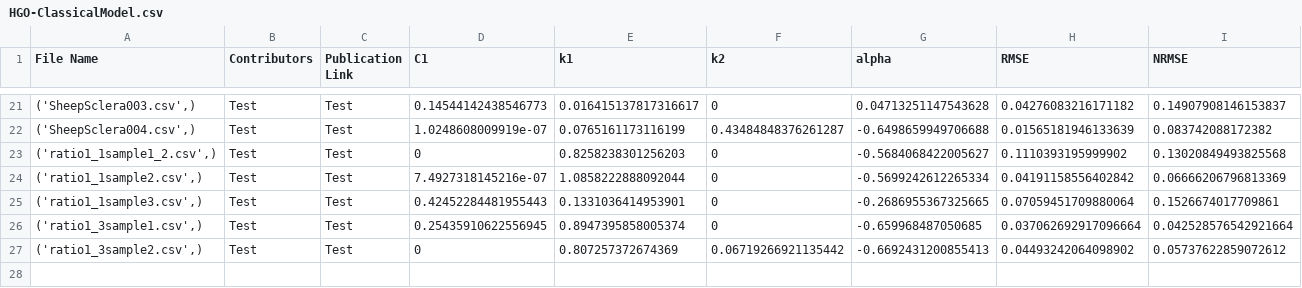
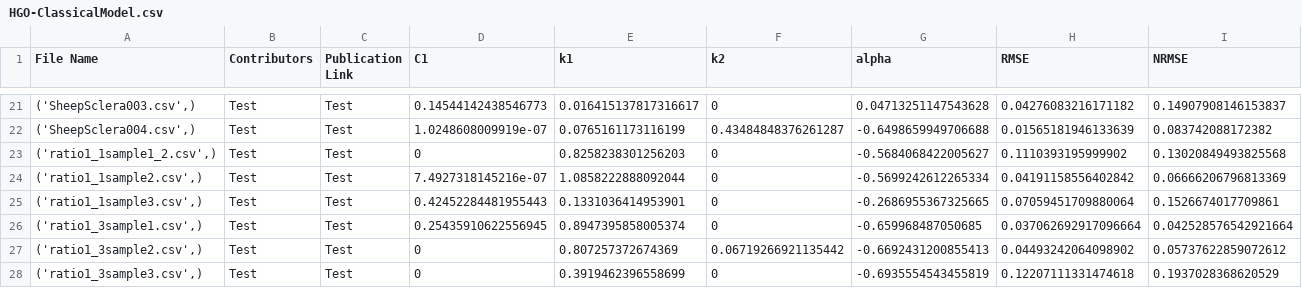
Before and after one commit to fit2tissue-db/ModelParameters, a CSV file: HGO-ClassicalModel.csv, drawn as a sheet; only a part is shown, gaps mark what is left out; rows hold the shown columns only; the diff names each change by its address in the sheet, - before the commit and + after, or states it on an @@ line.

Commit message:
Append results for None with note

```diff
--- a/HGO-ClassicalModel.csv
+++ b/HGO-ClassicalModel.csv
+row 28: ('ratio1_3sample3.csv',) | Test | Test | 0 | 0.3919462396558699 | 0 | -0.6935554543455819 | 0.12207111331474618 | 0.1937028368620529
```
